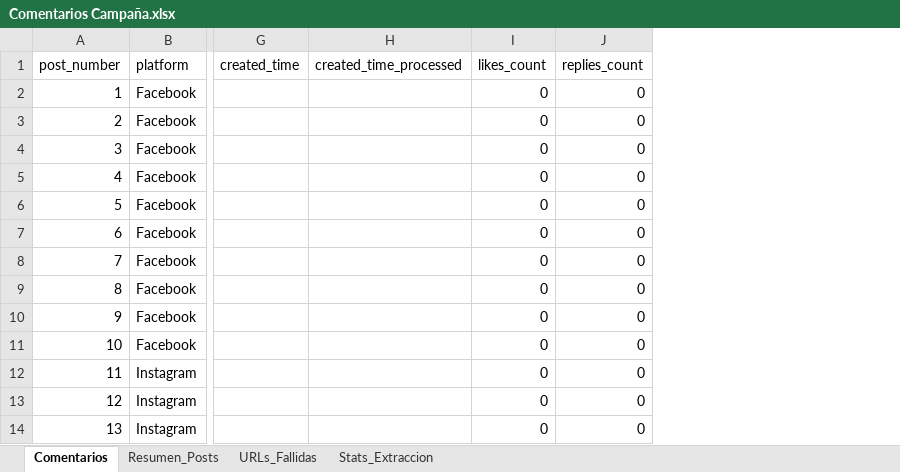
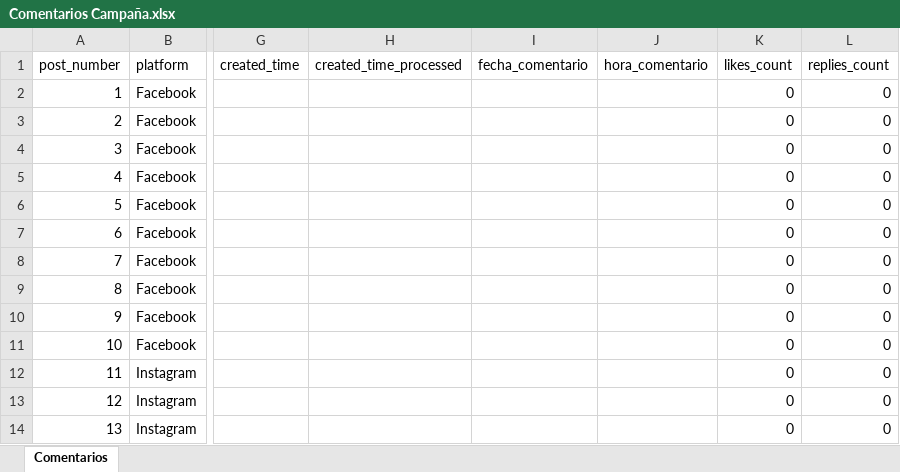
Before and after one commit to sociallisteningalpina-lang/Emochis, an Excel workbook: Comentarios Campaña.xlsx, sheet Comentarios, drawn as a sheet; only a part is shown, gaps mark what is left out; values as stored, in another font and other column widths than the file's, no borders; the diff covers the shown part only; the diff names each change by its address in the sheet, - before the commit and + after, or states it on an @@ line.

```diff
--- a/Comentarios Campaña.xlsx (sheet Comentarios)
+++ b/Comentarios Campaña.xlsx (sheet Comentarios)
-sheet tab: Resumen_Posts
-sheet tab: URLs_Fallidas
-sheet tab: Stats_Extraccion
+column I (fecha_comentario), empty
+column J (hora_comentario), empty
```
Also changed, not shown: 30 added rows elsewhere in this sheet, 1 other file.
